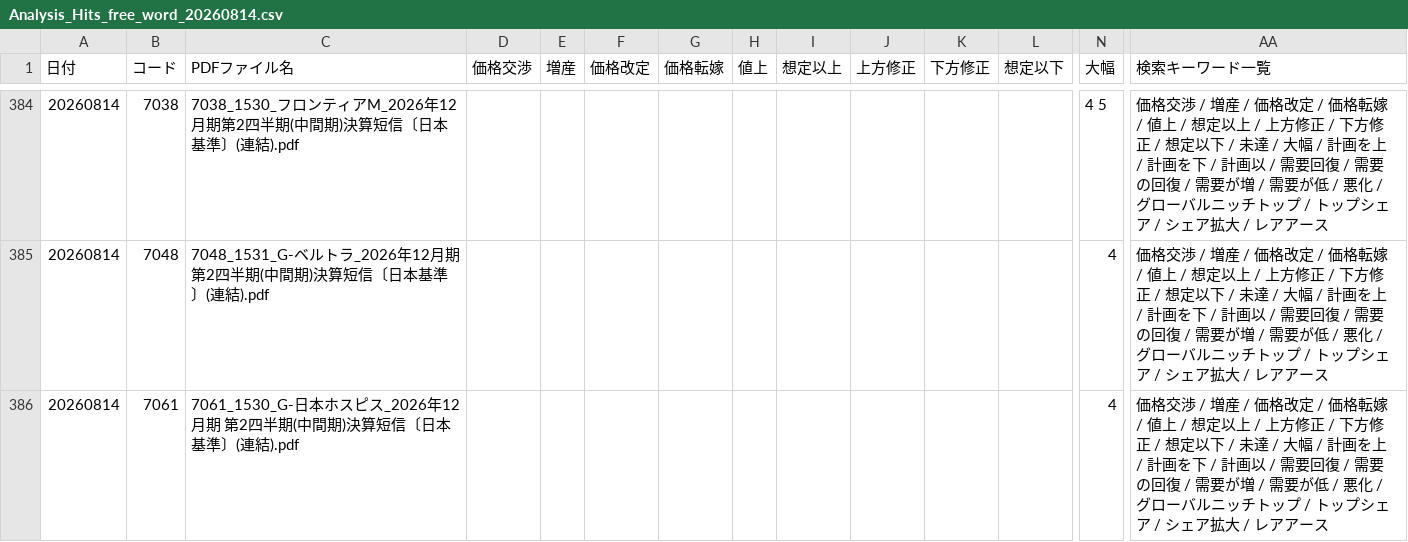
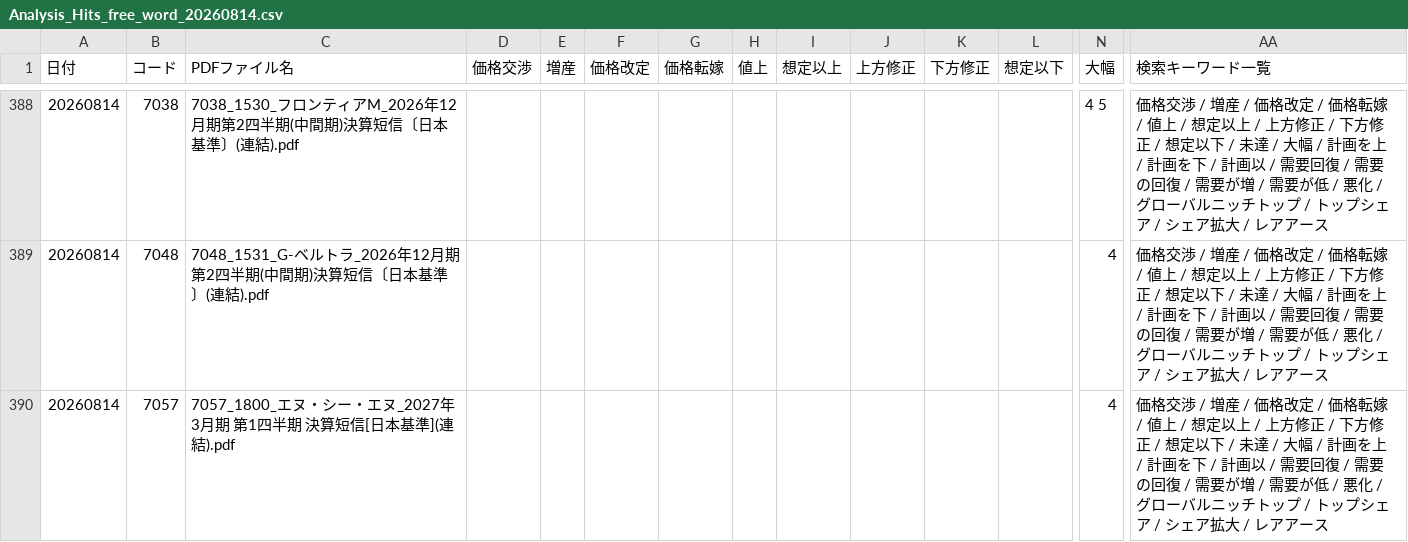
Before and after one commit to onokazu777/tdnet-viewer, a CSV file: data/search/Analysis_Hits_free_word_20260814.csv, drawn as a sheet; only a part is shown, gaps mark what is left out; the shorter side is filled out with more unchanged rows; rows hold the shown columns only; the diff covers the shown part only; the diff names each change by its address in the sheet, - before the commit and + after, or states it on an @@ line.

```diff
--- a/data/search/Analysis_Hits_free_word_20260814.csv
+++ b/data/search/Analysis_Hits_free_word_20260814.csv
+row 390: 20260814 | 7057 | 7057_1800_エヌ・シー・エヌ_2027年3月期 第1四半期 決算短信[日本基準](連結).pdf |  |  |  |  |  |  |  |  |  | 4 | 価格交渉 / 増産 / 価格改定 / 価格転嫁 / 値上 / 想定以上 / 上方修正 / 下方修正 / 想定以下 / 未達 / 大幅 / 計画を上 / 計画を下 / 計画以 / 需要回復 / 需要の回復 / 需要が増 / 需要が低 / 悪化 / グローバルニッチトップ / トップシェア / シェア拡大 / レアアース
```
Also changed, not shown: 6 added rows elsewhere in this file, data/search/PDF_Search_Result_Distribution_free_word_20260814_sh.csv, 10 other files.
